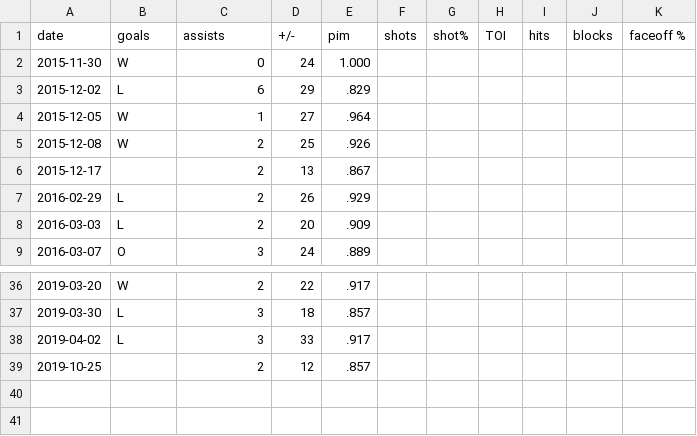
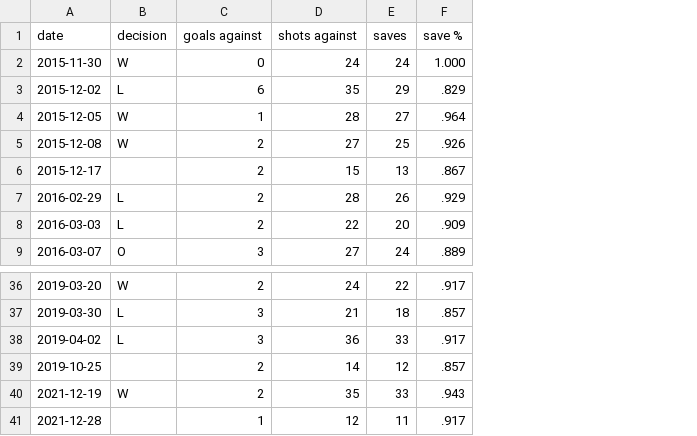
Before and after one commit to tsbrowning/NHLSentimentRegression, a CSV file: data/sparkga01_stats.csv, drawn as a sheet; only a part is shown, gaps mark what is left out; removed rows and columns are numbered as before the commit, all else as after; the diff names each change by its address in the sheet, - before the commit and + after, or states it on an @@ line.

```diff
--- a/data/sparkga01_stats.csv
+++ b/data/sparkga01_stats.csv
+column D (shots against), rows 2-9: 24 | 35 | 28 | 27 | 15 | 28 | 22 | 27; rows 36-39: 24 | 21 | 36 | 14
-column F (shots), empty
-column G (shot%), empty
-column H (TOI), empty
-column I (hits), empty
-column J (blocks), empty
-column K (faceoff %), empty
-B1: goals
+B1: decision
-C1: assists
+C1: goals against
-E1: +/-
+E1: saves
-F1: pim
+F1: save %
+row 40: 2021-12-19 | W | 2 | 35 | 33 | .943
+row 41: 2021-12-28 |  | 1 | 12 | 11 | .917
```
Also changed, not shown: data/lehnero01_stats.csv, 1 other file.
